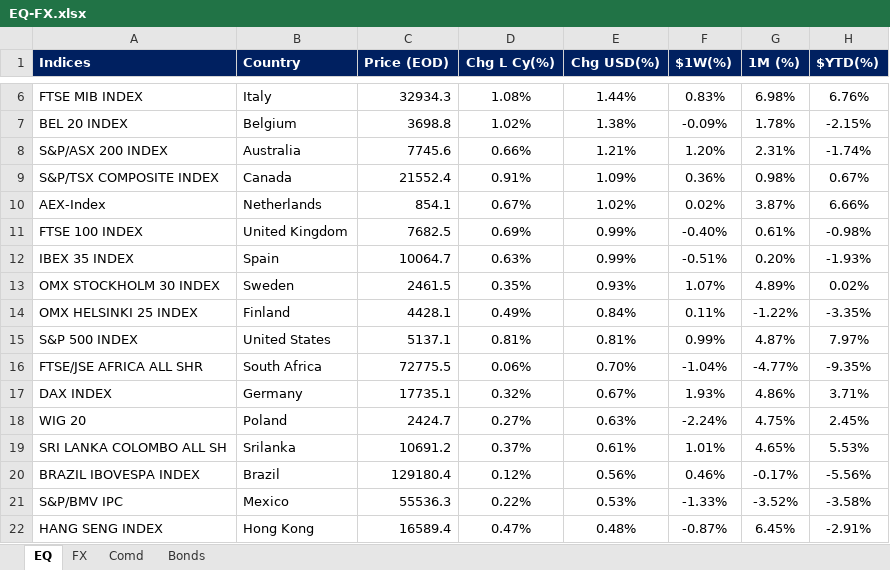
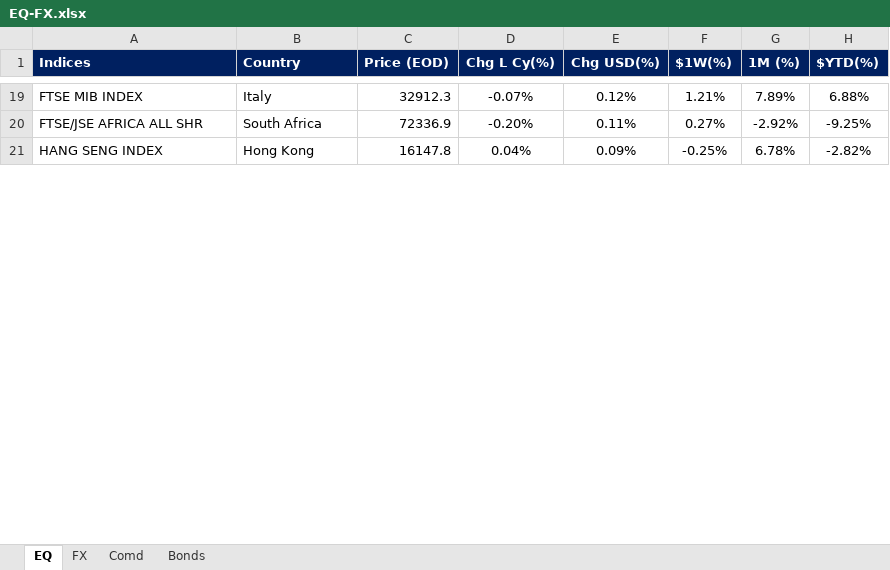
Before and after one commit to harshshivlani/fg-app, an Excel workbook: EQ-FX.xlsx, sheet EQ, drawn as a sheet; only a part is shown, gaps mark what is left out; values as stored, in another font and other column widths than the file's, no borders; conditional formats and table styles not drawn; removed rows and columns are numbered as before the commit, all else as after; the diff covers the shown part only; the diff names each change by its address in the sheet, - before the commit and + after, or states it on an @@ line.

```diff
--- a/EQ-FX.xlsx (sheet EQ)
+++ b/EQ-FX.xlsx (sheet EQ)
-C19 (Price (EOD)): 32934.3
+C19 (Price (EOD)): 32912.3
-D19 (Chg L Cy(%)): 1.08%
+D19 (Chg L Cy(%)): -0.07%
-E19 (Chg USD(%)): 1.44%
+E19 (Chg USD(%)): 0.12%
-F19 ($1W(%)): 0.83%
+F19 ($1W(%)): 1.21%
-G19 (1M (%)): 6.98%
+G19 (1M (%)): 7.89%
-H19 ($YTD(%)): 6.76%
+H19 ($YTD(%)): 6.88%
-row 7: BEL 20 INDEX | Belgium | 3698.8 | 1.02% | 1.38% | -0.09% | 1.78% | -2.15%
-row 8: S&P/ASX 200 INDEX | Australia | 7745.6 | 0.66% | 1.21% | 1.20% | 2.31% | -1.74%
-row 9: S&P/TSX COMPOSITE INDEX | Canada | 21552.4 | 0.91% | 1.09% | 0.36% | 0.98% | 0.67%
-row 10: AEX-Index | Netherlands | 854.1 | 0.67% | 1.02% | 0.02% | 3.87% | 6.66%
-row 11: FTSE 100 INDEX | United Kingdom | 7682.5 | 0.69% | 0.99% | -0.40% | 0.61% | -0.98%
-row 12: IBEX 35 INDEX | Spain | 10064.7 | 0.63% | 0.99% | -0.51% | 0.20% | -1.93%
-row 13: OMX STOCKHOLM 30 INDEX | Sweden | 2461.5 | 0.35% | 0.93% | 1.07% | 4.89% | 0.02%
-row 14: OMX HELSINKI 25 INDEX | Finland | 4428.1 | 0.49% | 0.84% | 0.11% | -1.22% | -3.35%
-row 15: S&P 500 INDEX | United States | 5137.1 | 0.81% | 0.81% | 0.99% | 4.87% | 7.97%
-C20 (Price (EOD)): 72775.5
+C20 (Price (EOD)): 72336.9
-D20 (Chg L Cy(%)): 0.06%
+D20 (Chg L Cy(%)): -0.20%
-E20 (Chg USD(%)): 0.70%
+E20 (Chg USD(%)): 0.11%
-F20 ($1W(%)): -1.04%
+F20 ($1W(%)): 0.27%
-G20 (1M (%)): -4.77%
+G20 (1M (%)): -2.92%
-H20 ($YTD(%)): -9.35%
+H20 ($YTD(%)): -9.25%
-row 17: DAX INDEX | Germany | 17735.1 | 0.32% | 0.67% | 1.93% | 4.86% | 3.71%
-row 18: WIG 20 | Poland | 2424.7 | 0.27% | 0.63% | -2.24% | 4.75% | 2.45%
-row 19: SRI LANKA COLOMBO ALL SH | Srilanka | 10691.2 | 0.37% | 0.61% | 1.01% | 4.65% | 5.53%
-row 20: BRAZIL IBOVESPA INDEX | Brazil | 129180.4 | 0.12% | 0.56% | 0.46% | -0.17% | -5.56%
-row 21: S&P/BMV IPC | Mexico | 55536.3 | 0.22% | 0.53% | -1.33% | -3.52% | -3.58%
-C21 (Price (EOD)): 16589.4
+C21 (Price (EOD)): 16147.8
-D21 (Chg L Cy(%)): 0.47%
+D21 (Chg L Cy(%)): 0.04%
-E21 (Chg USD(%)): 0.48%
+E21 (Chg USD(%)): 0.09%
-F21 ($1W(%)): -0.87%
+F21 ($1W(%)): -0.25%
-G21 (1M (%)): 6.45%
+G21 (1M (%)): 6.78%
-H21 ($YTD(%)): -2.91%
+H21 ($YTD(%)): -2.82%
```
Also changed, not shown: 30 added rows, 16 removed rows and 42 edited cells elsewhere in this sheet, sheet FX, sheet Comd, sheet Bonds, formulas that keep their value, GEQETF_N.xlsx, GFI_N.xlsx, 2 other files.
